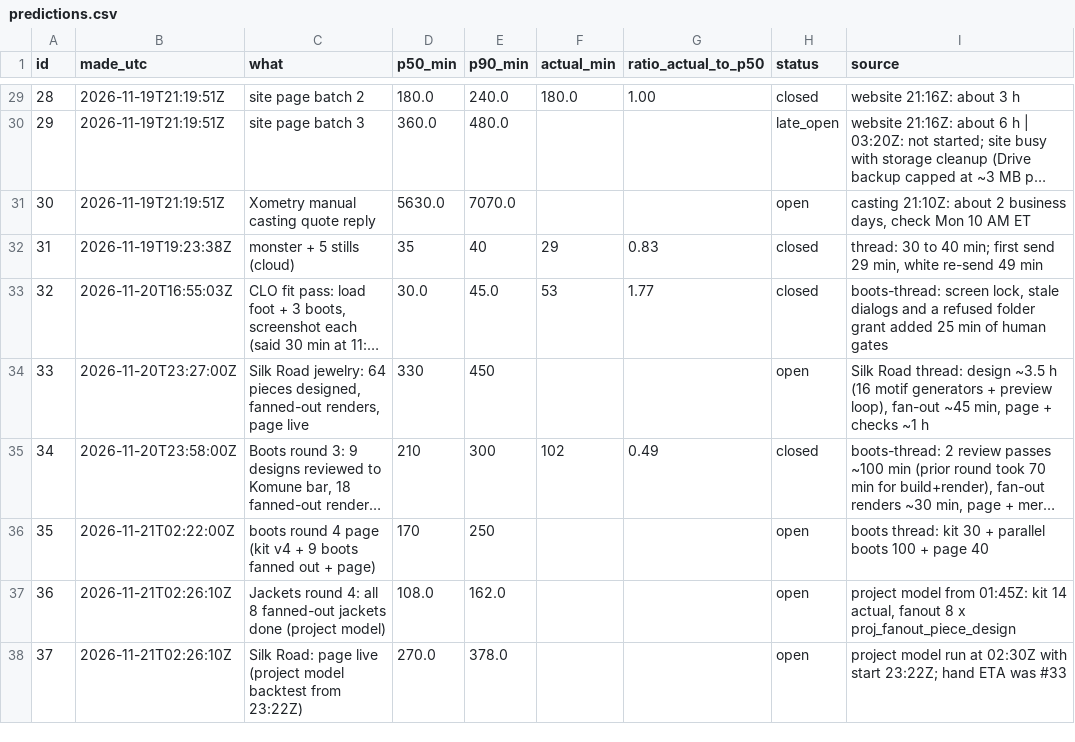
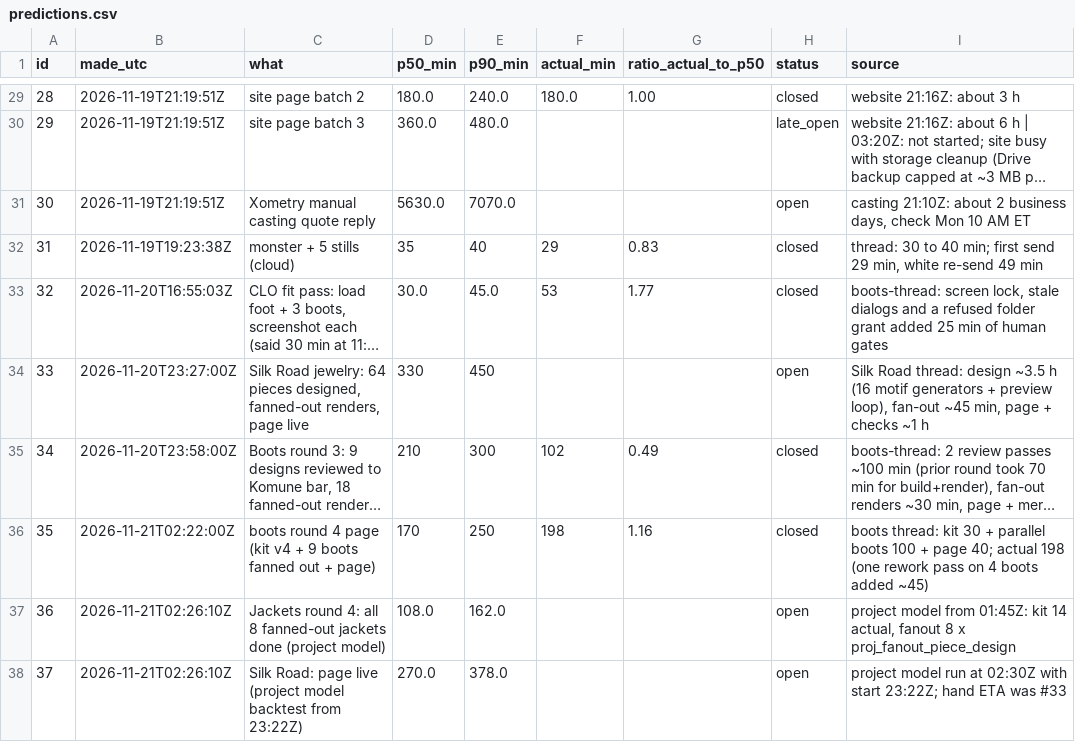
Before and after one commit to alicanrowe/eta-estimating, a CSV file: data/predictions.csv, drawn as a sheet; only a part is shown, gaps mark what is left out; long unchanged cells end in …; the diff names each change by its address in the sheet, - before the commit and + after, or states it on an @@ line.

```diff
--- a/data/predictions.csv
+++ b/data/predictions.csv
-F36 (actual_min): (empty)
+F36 (actual_min): 198
-G36 (ratio_actual_to_p50): (empty)
+G36 (ratio_actual_to_p50): 1.16
-H36 (status): open
+H36 (status): closed
-I36 (source): …+ page 40
+I36 (source): …+ page 40; actual 198 (one rework pass on 4 boots added ~45)
```
Also changed, not shown: data/observations.csv, 1 other file.
